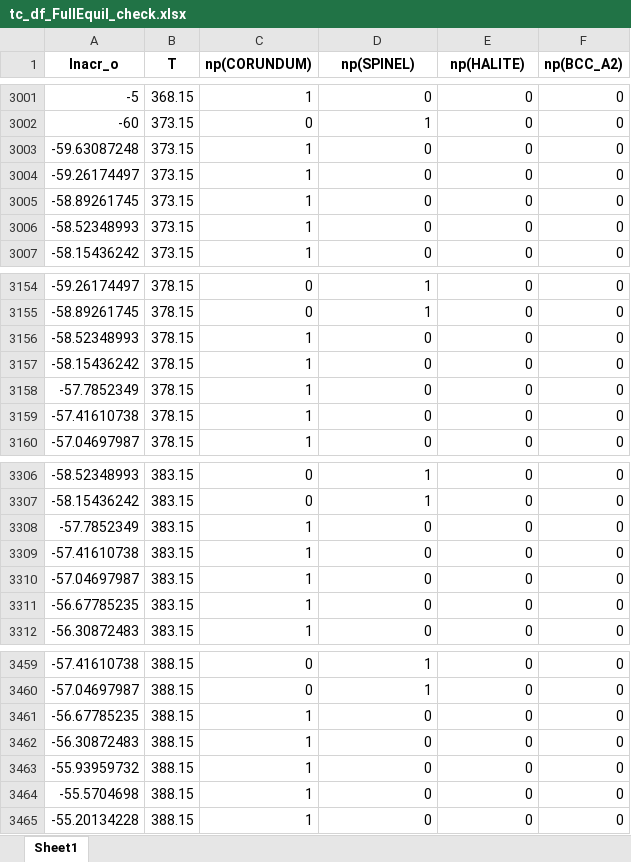
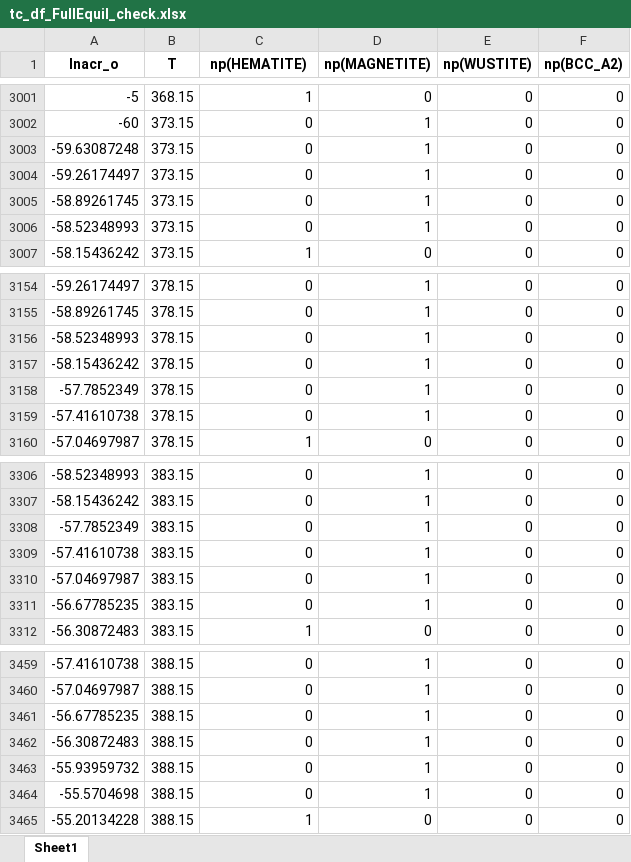
Before and after one commit to YXWU2014/IronOxide_TC, an Excel workbook: tc_df_FullEquil_check.xlsx, sheet Sheet1, drawn as a sheet; only a part is shown, gaps mark what is left out; values as stored, in another font and other column widths than the file's, no borders; the diff covers the shown part only; the diff names each change by its address in the sheet, - before the commit and + after, or states it on an @@ line.

```diff
--- a/tc_df_FullEquil_check.xlsx (sheet Sheet1)
+++ b/tc_df_FullEquil_check.xlsx (sheet Sheet1)
-C1: np(CORUNDUM)
+C1: np(HEMATITE)
-D1: np(SPINEL)
+D1: np(MAGNETITE)
-E1: np(HALITE)
+E1: np(WUSTITE)
-C3003:C3006 (np(HEMATITE)): 1
+C3003:C3006 (np(HEMATITE)): 0
-D3003:D3006 (np(MAGNETITE)): 0
+D3003:D3006 (np(MAGNETITE)): 1
-C3156:C3159 (np(HEMATITE)): 1
+C3156:C3159 (np(HEMATITE)): 0
-D3156:D3159 (np(MAGNETITE)): 0
+D3156:D3159 (np(MAGNETITE)): 1
-C3308:C3311 (np(HEMATITE)): 1
+C3308:C3311 (np(HEMATITE)): 0
-D3308:D3311 (np(MAGNETITE)): 0
+D3308:D3311 (np(MAGNETITE)): 1
-C3461:C3464 (np(HEMATITE)): 1
+C3461:C3464 (np(HEMATITE)): 0
-D3461:D3464 (np(MAGNETITE)): 0
+D3461:D3464 (np(MAGNETITE)): 1
```
Also changed, not shown: 658 edited cells elsewhere in this sheet, tc_df_FullEquil_check_filter.xlsx, 8 other files.
